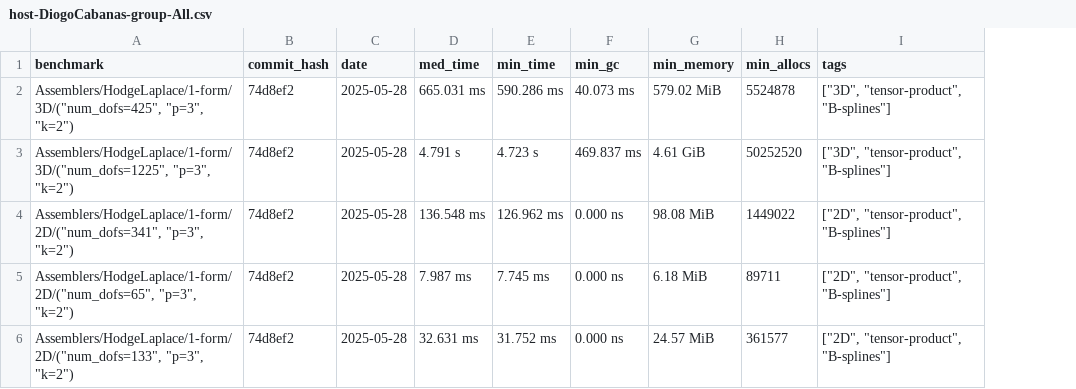
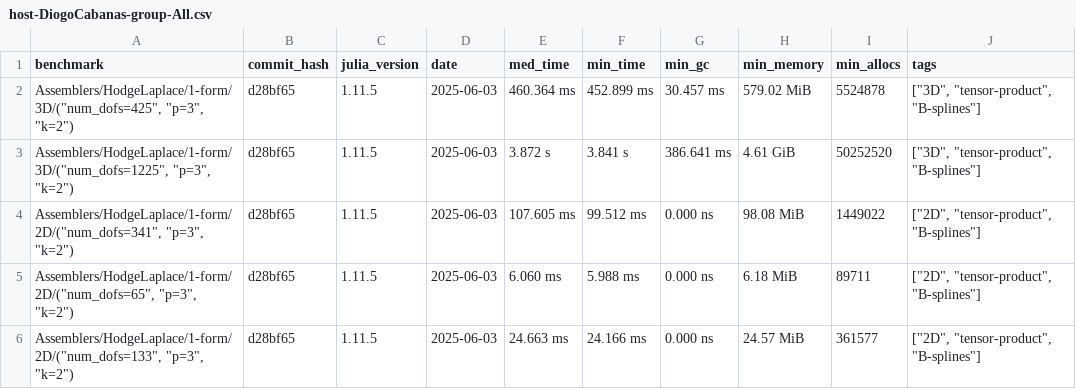
Before and after one commit to farl-opa/Mantis-CO-FLIP.jl, a CSV file: benchmarks/data/host-DiogoCabanas-group-All.csv, drawn as a sheet; addresses are those after the commit; the diff names each change by its address in the sheet, - before the commit and + after, or states it on an @@ line.

```diff
--- a/benchmarks/data/host-DiogoCabanas-group-All.csv
+++ b/benchmarks/data/host-DiogoCabanas-group-All.csv
+column C (julia_version), rows 2-6: all 1.11.5
-B2:B6 (commit_hash): 74d8ef2
+B2:B6 (commit_hash): d28bf65
-D2:D6 (date): 2025-05-28
+D2:D6 (date): 2025-06-03
-E2 (med_time): 665.031 ms
+E2 (med_time): 460.364 ms
-F2 (min_time): 590.286 ms
+F2 (min_time): 452.899 ms
-G2 (min_gc): 40.073 ms
+G2 (min_gc): 30.457 ms
-E3 (med_time): 4.791 s
+E3 (med_time): 3.872 s
-F3 (min_time): 4.723 s
+F3 (min_time): 3.841 s
-G3 (min_gc): 469.837 ms
+G3 (min_gc): 386.641 ms
-E4 (med_time): 136.548 ms
+E4 (med_time): 107.605 ms
-F4 (min_time): 126.962 ms
+F4 (min_time): 99.512 ms
-E5 (med_time): 7.987 ms
+E5 (med_time): 6.060 ms
-F5 (min_time): 7.745 ms
+F5 (min_time): 5.988 ms
-E6 (med_time): 32.631 ms
+E6 (med_time): 24.663 ms
-F6 (min_time): 31.752 ms
+F6 (min_time): 24.166 ms
```
Also changed, not shown: benchmarks/data/Assemblers/HodgeLaplace/host-DiogoCabanas-group-Assemblers-HodgeLaplace.csv, 2 other files.
